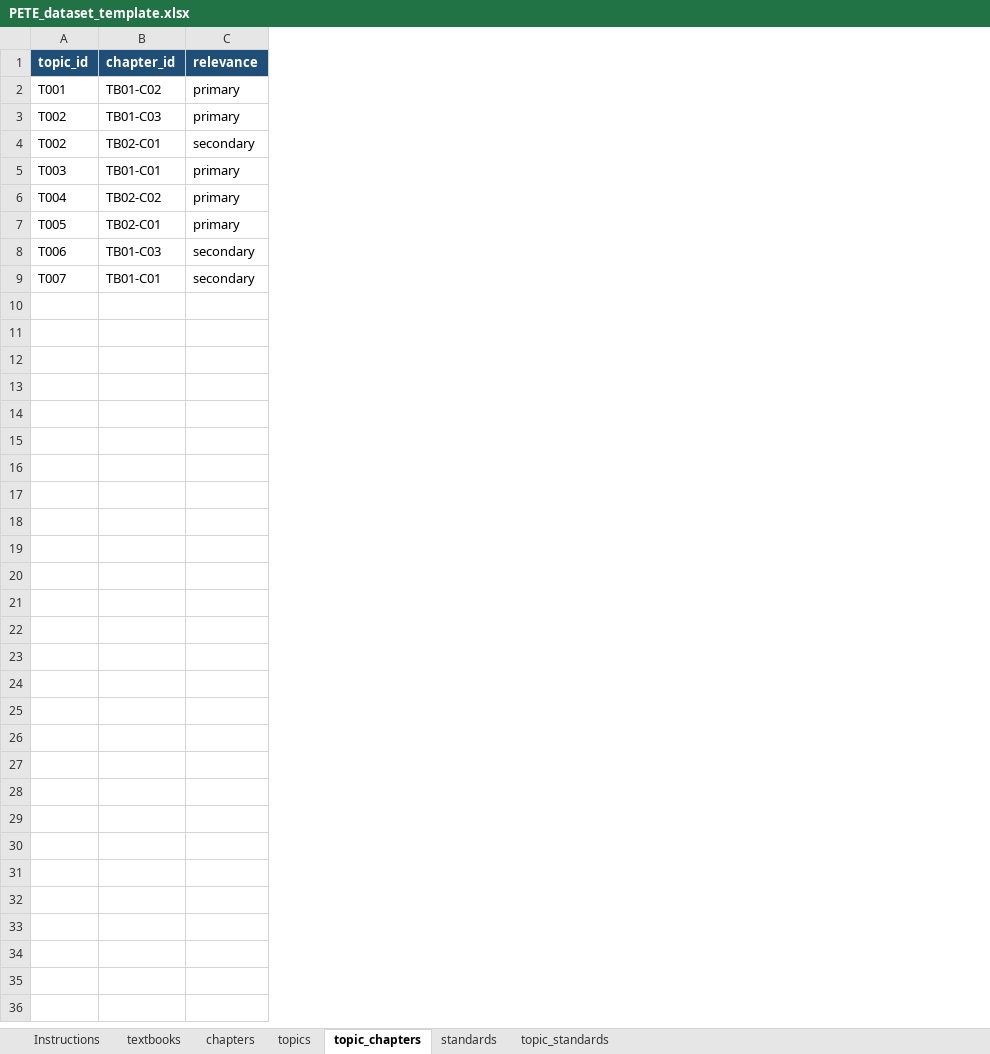
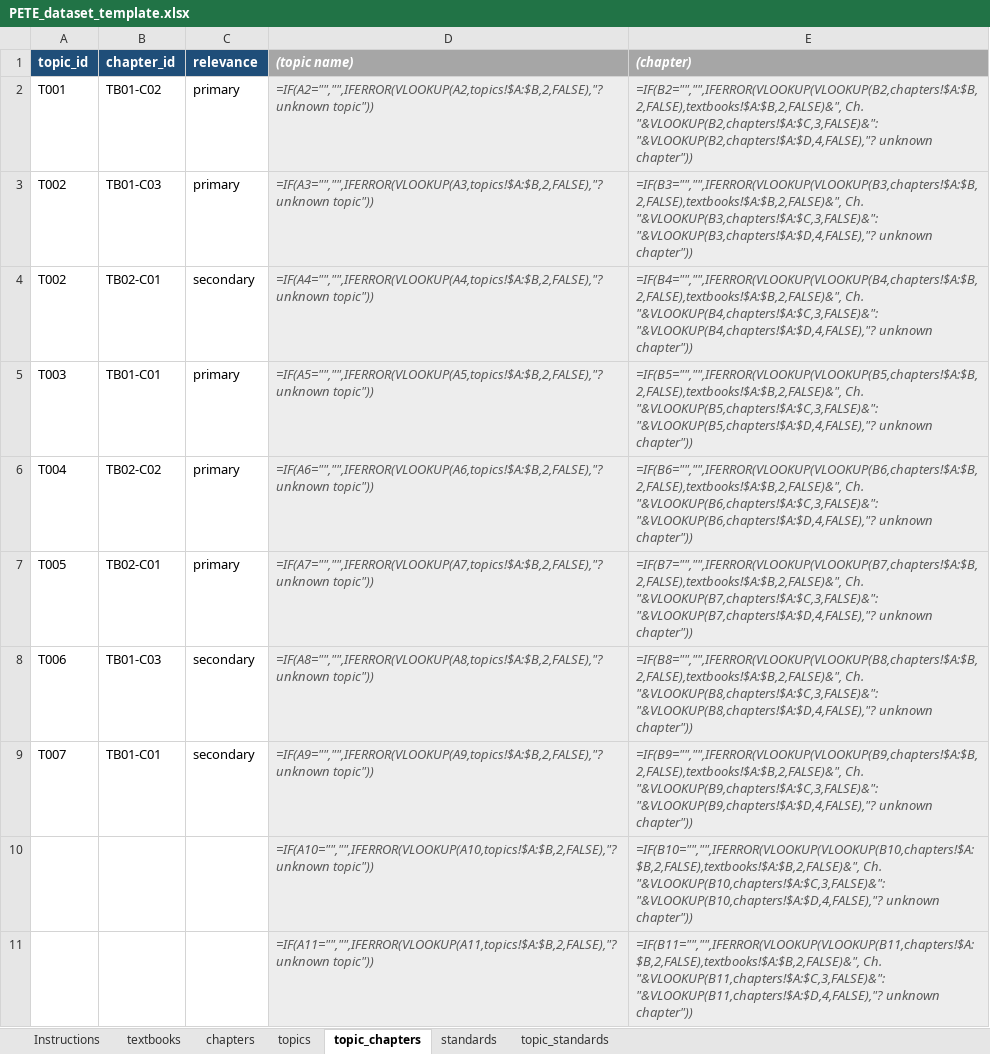
Before and after one commit to Yongjin-L/PETE-Curriculum-Mapper, an Excel workbook: dataset/PETE_dataset_template.xlsx, sheet topic_chapters, drawn as a sheet; only a part is shown; values as stored, in another font and other column widths than the file's, no borders; formulas without a stored value are shown as written; the diff covers the shown part only; the diff names each change by its address in the sheet, - before the commit and + after, or states it on an @@ line.

```diff
--- a/dataset/PETE_dataset_template.xlsx (sheet topic_chapters)
+++ b/dataset/PETE_dataset_template.xlsx (sheet topic_chapters)
+column D ((topic name)), rows 2-9: =IF(A2="","",IFERROR(VLOOKUP(A2,topics!$A:$B,2,FALSE),"? unknown topic")) | =IF(A3="","",IFERROR(VLOOKUP(A3,topics!$A:$B,2,FALSE),"? unknown topic")) | =IF(A4="","",IFERROR(VLOOKUP(A4,topics!$A:$B,2,FALSE),"? unknown topic")) | =IF(A5="","",IFERROR(VLOOKUP(A5,topics!$A:$B,2,FALSE),"? unknown topic")) | =IF(A6="","",IFERROR(VLOOKUP(A6,topics!$A:$B,2,FALSE),"? unknown topic")) | =IF(A7="","",IFERROR(VLOOKUP(A7,topics!$A:$B,2,FALSE),"? unknown topic")) | =IF(A8="","",IFERROR(VLOOKUP(A8,topics!$A:$B,2,FALSE),"? unknown topic")) | =IF(A9="","",IFERROR(VLOOKUP(A9,topics!$A:$B,2,FALSE),"? unknown topic"))
+column E ((chapter)), rows 2-9: =IF(B2="","",IFERROR(VLOOKUP(VLOOKUP(B2,chapters!$A:$B,2,FALSE),textbooks!$A:$B,2,FALSE)&", Ch. "&VLOOKUP(B2,chapters!$A:$C,3,FALSE)&": "&VLOOKUP(B2,chapters!$A:$D,4,FALSE),"? unknown chapter")) | =IF(B3="","",IFERROR(VLOOKUP(VLOOKUP(B3,chapters!$A:$B,2,FALSE),textbooks!$A:$B,2,FALSE)&", Ch. "&VLOOKUP(B3,chapters!$A:$C,3,FALSE)&": "&VLOOKUP(B3,chapters!$A:$D,4,FALSE),"? unknown chapter")) | =IF(B4="","",IFERROR(VLOOKUP(VLOOKUP(B4,chapters!$A:$B,2,FALSE),textbooks!$A:$B,2,FALSE)&", Ch. "&VLOOKUP(B4,chapters!$A:$C,3,FALSE)&": "&VLOOKUP(B4,chapters!$A:$D,4,FALSE),"? unknown chapter")) | =IF(B5="","",IFERROR(VLOOKUP(VLOOKUP(B5,chapters!$A:$B,2,FALSE),textbooks!$A:$B,2,FALSE)&", Ch. "&VLOOKUP(B5,chapters!$A:$C,3,FALSE)&": "&VLOOKUP(B5,chapters!$A:$D,4,FALSE),"? unknown chapter")) | =IF(B6="","",IFERROR(VLOOKUP(VLOOKUP(B6,chapters!$A:$B,2,FALSE),textbooks!$A:$B,2,FALSE)&", Ch. "&VLOOKUP(B6,chapters!$A:$C,3,FALSE)&": "&VLOOKUP(B6,chapters!$A:$D,4,FALSE),"? unknown chapter")) | =IF(B7="","",IFERROR(VLOOKUP(VLOOKUP(B7,chapters!$A:$B,2,FALSE),textbooks!$A:$B,2,FALSE)&", Ch. "&VLOOKUP(B7,chapters!$A:$C,3,FALSE)&": "&VLOOKUP(B7,chapters!$A:$D,4,FALSE),"? unknown chapter")) | =IF(B8="","",IFERROR(VLOOKUP(VLOOKUP(B8,chapters!$A:$B,2,FALSE),textbooks!$A:$B,2,FALSE)&", Ch. "&VLOOKUP(B8,chapters!$A:$C,3,FALSE)&": "&VLOOKUP(B8,chapters!$A:$D,4,FALSE),"? unknown chapter")) | =IF(B9="","",IFERROR(VLOOKUP(VLOOKUP(B9,chapters!$A:$B,2,FALSE),textbooks!$A:$B,2,FALSE)&", Ch. "&VLOOKUP(B9,chapters!$A:$C,3,FALSE)&": "&VLOOKUP(B9,chapters!$A:$D,4,FALSE),"? unknown chapter"))
+row 10:  |  |  | =IF(A10="","",IFERROR(VLOOKUP(A10,topics!$A:$B,2,FALSE),"? unknown topic")) | =IF(B10="","",IFERROR(VLOOKUP(VLOOKUP(B10,chapters!$A:$B,2,FALSE),textbooks!$A:$B,2,FALSE)&", Ch. "&VLOOKUP(B10,chapters!$A:$C,3,FALSE)&": "&VLOOKUP(B10,chapters!$A:$D,4,FALSE),"? unknown chapter"))
+row 11:  |  |  | =IF(A11="","",IFERROR(VLOOKUP(A11,topics!$A:$B,2,FALSE),"? unknown topic")) | =IF(B11="","",IFERROR(VLOOKUP(VLOOKUP(B11,chapters!$A:$B,2,FALSE),textbooks!$A:$B,2,FALSE)&", Ch. "&VLOOKUP(B11,chapters!$A:$C,3,FALSE)&": "&VLOOKUP(B11,chapters!$A:$D,4,FALSE),"? unknown chapter"))
```
Also changed, not shown: 298 added rows elsewhere in this sheet, sheet chapters, sheet topic_standards, sheet topics, sheet Instructions, sheet textbooks, 14 other files.
